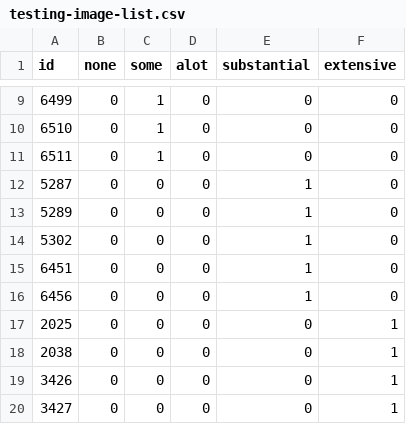
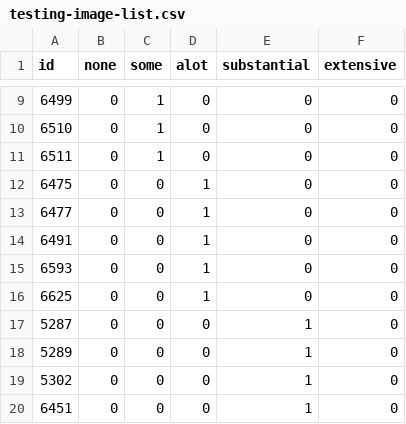
Before and after one commit to monumentalconservation/training-set-circle-6, a CSV file: testing-image-list.csv, drawn as a sheet; only a part is shown, gaps mark what is left out; the shorter side is filled out with more unchanged rows.

Commit message:
includes images showing 'a lot'

```diff
--- a/testing-image-list.csv
+++ b/testing-image-list.csv
@@ -11,2 +11,7 @@ id,none,some,alot,substantial,extensive
 6511,0,1,0,0,0
+6475,0,0,1,0,0
+6477,0,0,1,0,0
+6491,0,0,1,0,0
+6593,0,0,1,0,0
+6625,0,0,1,0,0
 5287,0,0,0,1,0
```
Also changed, not shown: 6 other files.
